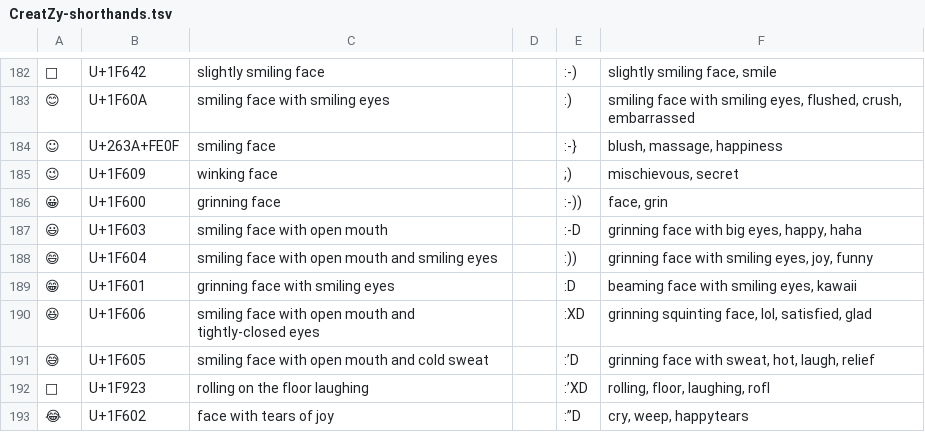
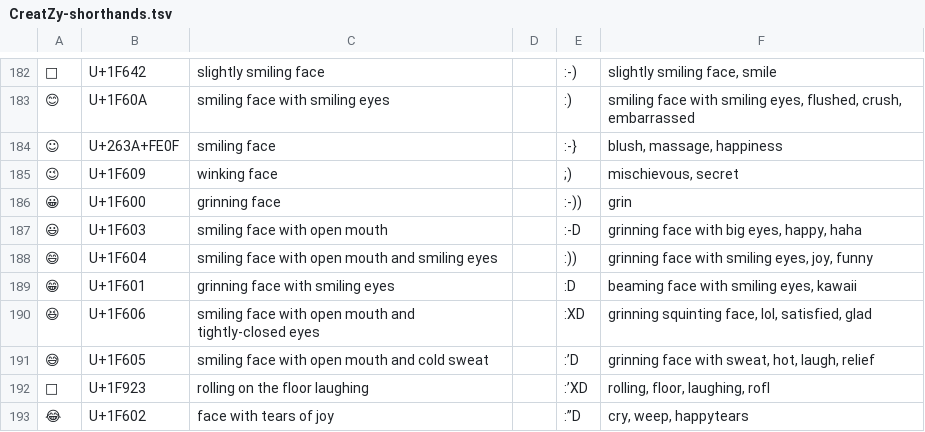
Before and after one commit to bixycler/UniinfoNotes, a TSV file: assets/GUI/shorthands/CreatZy-shorthands.tsv, drawn as a sheet; only a part is shown, gaps mark what is left out; the diff names each change by its address in the sheet, - before the commit and + after, or states it on an @@ line.

```diff
--- a/assets/GUI/shorthands/CreatZy-shorthands.tsv
+++ b/assets/GUI/shorthands/CreatZy-shorthands.tsv
-F186: face, grin
+F186: grin
```
Also changed, not shown: assets/GUI/shorthands/CreatZy-shorthands-emoji.tsv.
